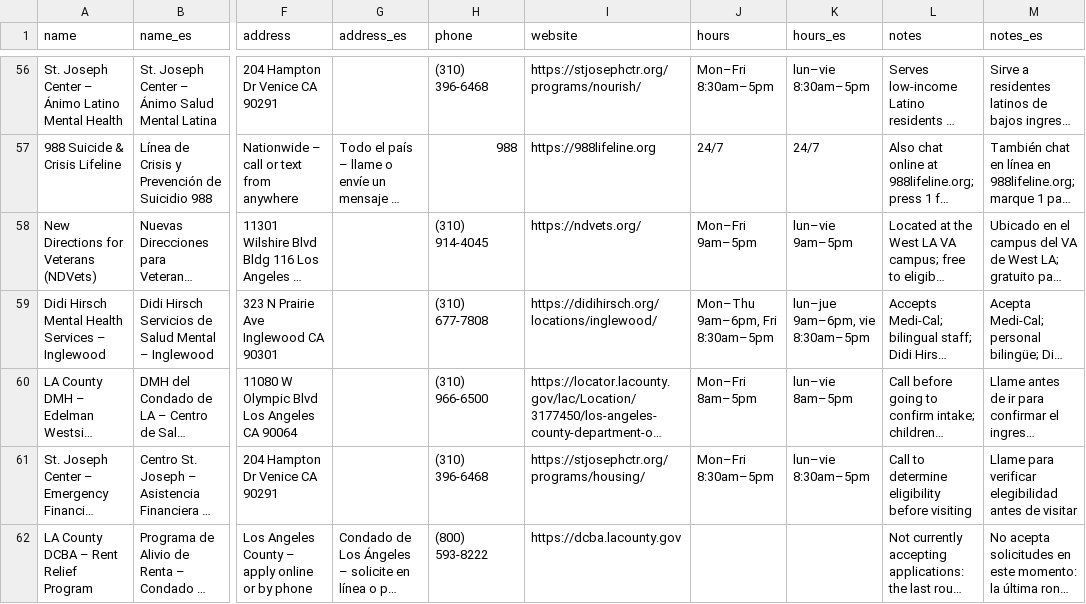
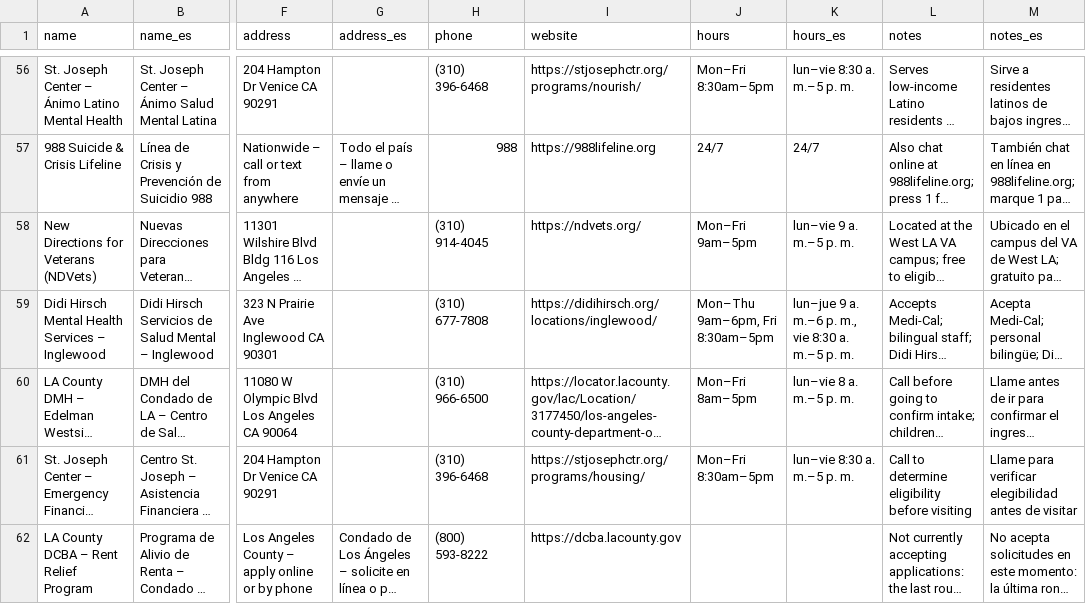
Before and after one commit to mwitham-gif/CCSM-RedTail, a CSV file: data/resources-bilingual-2026-10.csv, drawn as a sheet; only a part is shown, gaps mark what is left out; long unchanged cells end in …; the diff covers the shown part only; the diff names each change by its address in the sheet, - before the commit and + after, or states it on an @@ line.

```diff
--- a/data/resources-bilingual-2026-10.csv
+++ b/data/resources-bilingual-2026-10.csv
-K56 (hours_es): lun–vie 8:30am–5pm
+K56 (hours_es): lun–vie 8:30 a. m.–5 p. m.
-K58 (hours_es): lun–vie 9am–5pm
+K58 (hours_es): lun–vie 9 a. m.–5 p. m.
-K59 (hours_es): lun–jue 9am–6pm, vie 8:30am–5pm
+K59 (hours_es): lun–jue 9 a. m.–6 p. m., vie 8:30 a. m.–5 p. m.
-K60 (hours_es): lun–vie 8am–5pm
+K60 (hours_es): lun–vie 8 a. m.–5 p. m.
-K61 (hours_es): lun–vie 8:30am–5pm
+K61 (hours_es): lun–vie 8:30 a. m.–5 p. m.
```
Also changed, not shown: 68 edited cells elsewhere in this file.
